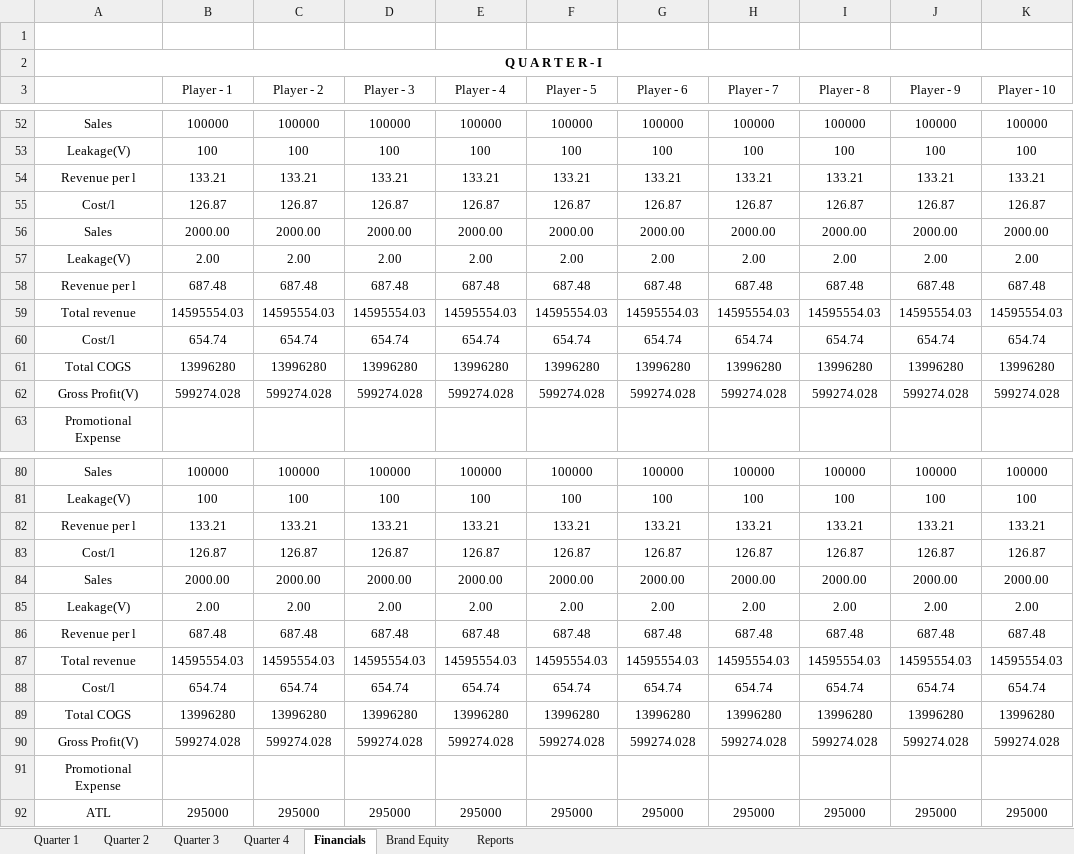
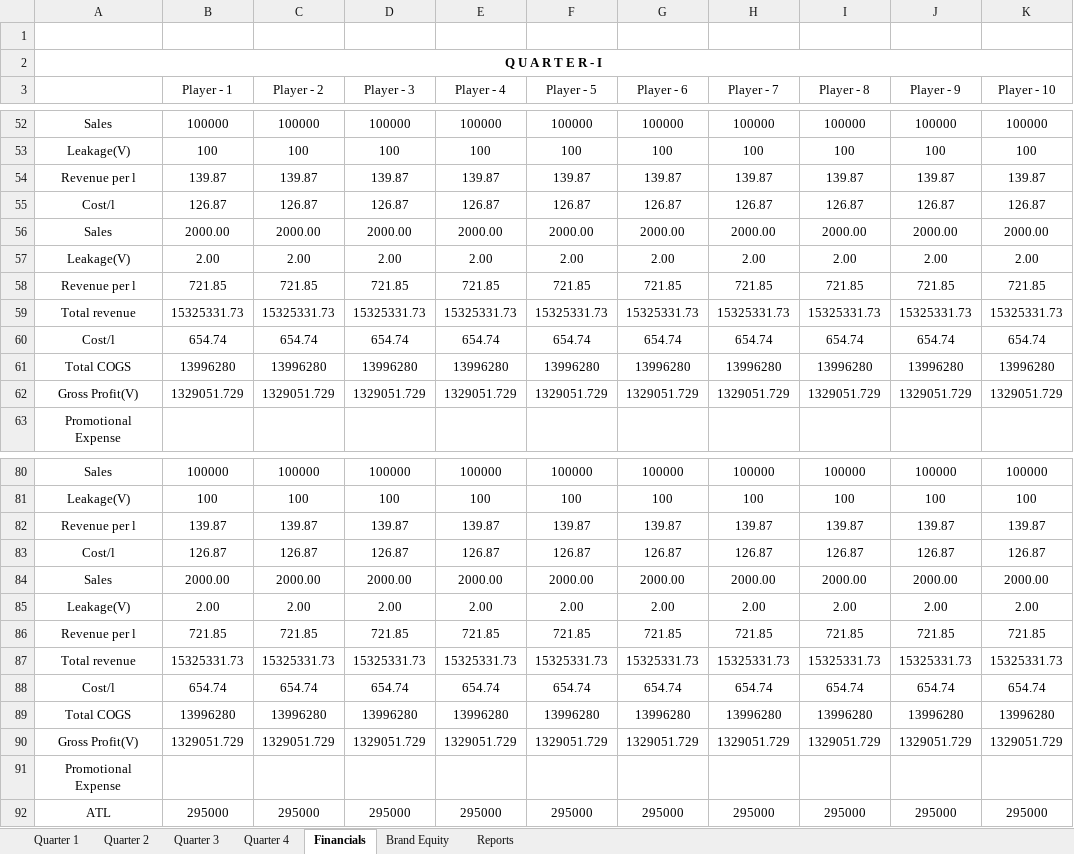
Before and after one commit to nilavghosh/MSim, an Excel workbook: MSim/App_Data/GameModel/FMCG.xlsx, sheet Financials, drawn as a sheet; only a part is shown, gaps mark what is left out; values as stored, in another font and other column widths than the file's, no borders; removed rows and columns are numbered as before the commit, all else as after; the diff covers the shown part only; the diff names each change by its address in the sheet, - before the commit and + after, or states it on an @@ line.

```diff
--- a/MSim/App_Data/GameModel/FMCG.xlsx (sheet Financials)
+++ b/MSim/App_Data/GameModel/FMCG.xlsx (sheet Financials)
-row 54: Revenue per l | 133.21 | 133.21 | 133.21 | 133.21 | 133.21 | 133.21 | 133.21 | 133.21 | 133.21 | 133.21
+row 54: Revenue per l | 139.87 | 139.87 | 139.87 | 139.87 | 139.87 | 139.87 | 139.87 | 139.87 | 139.87 | 139.87
-row 58: Revenue per l | 687.48 | 687.48 | 687.48 | 687.48 | 687.48 | 687.48 | 687.48 | 687.48 | 687.48 | 687.48
-row 59: Total revenue | 14595554.03 | 14595554.03 | 14595554.03 | 14595554.03 | 14595554.03 | 14595554.03 | 14595554.03 | 14595554.03 | 14595554.03 | 14595554.03
+row 58: Revenue per l | 721.85 | 721.85 | 721.85 | 721.85 | 721.85 | 721.85 | 721.85 | 721.85 | 721.85 | 721.85
+row 59: Total revenue | 15325331.73 | 15325331.73 | 15325331.73 | 15325331.73 | 15325331.73 | 15325331.73 | 15325331.73 | 15325331.73 | 15325331.73 | 15325331.73
-row 62: Gross Profit(V) | 599274.028 | 599274.028 | 599274.028 | 599274.028 | 599274.028 | 599274.028 | 599274.028 | 599274.028 | 599274.028 | 599274.028
+row 62: Gross Profit(V) | 1329051.729 | 1329051.729 | 1329051.729 | 1329051.729 | 1329051.729 | 1329051.729 | 1329051.729 | 1329051.729 | 1329051.729 | 1329051.729
-row 82: Revenue per l | 133.21 | 133.21 | 133.21 | 133.21 | 133.21 | 133.21 | 133.21 | 133.21 | 133.21 | 133.21
+row 82: Revenue per l | 139.87 | 139.87 | 139.87 | 139.87 | 139.87 | 139.87 | 139.87 | 139.87 | 139.87 | 139.87
-row 86: Revenue per l | 687.48 | 687.48 | 687.48 | 687.48 | 687.48 | 687.48 | 687.48 | 687.48 | 687.48 | 687.48
-row 87: Total revenue | 14595554.03 | 14595554.03 | 14595554.03 | 14595554.03 | 14595554.03 | 14595554.03 | 14595554.03 | 14595554.03 | 14595554.03 | 14595554.03
+row 86: Revenue per l | 721.85 | 721.85 | 721.85 | 721.85 | 721.85 | 721.85 | 721.85 | 721.85 | 721.85 | 721.85
+row 87: Total revenue | 15325331.73 | 15325331.73 | 15325331.73 | 15325331.73 | 15325331.73 | 15325331.73 | 15325331.73 | 15325331.73 | 15325331.73 | 15325331.73
-row 90: Gross Profit(V) | 599274.028 | 599274.028 | 599274.028 | 599274.028 | 599274.028 | 599274.028 | 599274.028 | 599274.028 | 599274.028 | 599274.028
+row 90: Gross Profit(V) | 1329051.729 | 1329051.729 | 1329051.729 | 1329051.729 | 1329051.729 | 1329051.729 | 1329051.729 | 1329051.729 | 1329051.729 | 1329051.729
```
Also changed, not shown: 17 added rows and 17 removed rows elsewhere in this sheet, sheet Quarter 3, sheet Quarter 4, sheet Quarter 1, sheet Quarter 2, formulas that keep their value, charts or pictures, 8 other files.
